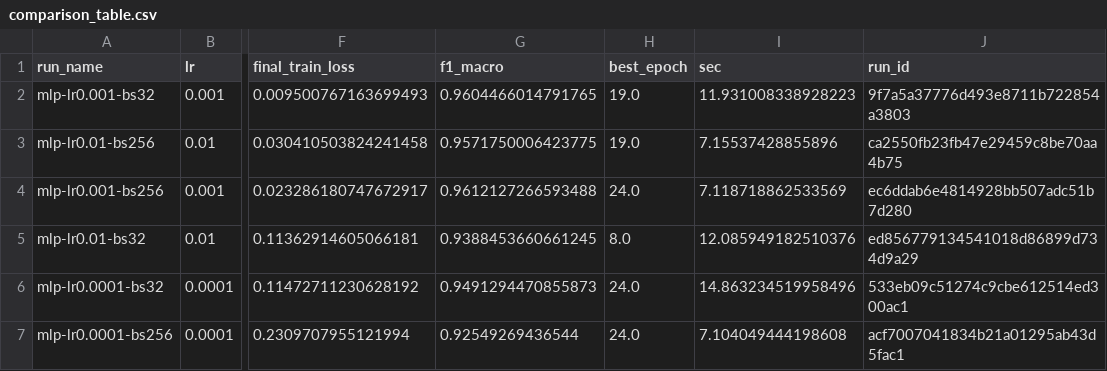
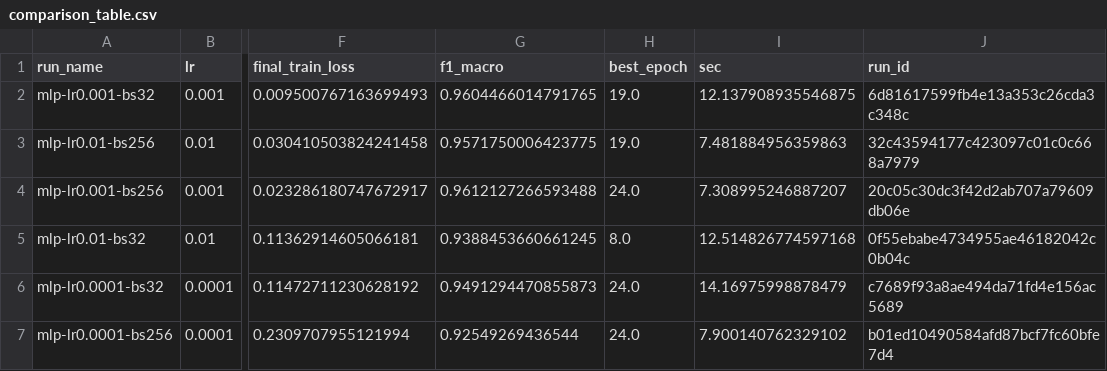
Before and after one commit to raghava137/aiops-module1, a CSV file: q2/comparison_table.csv, drawn as a sheet; only a part is shown, gaps mark what is left out; the diff names each change by its address in the sheet, - before the commit and + after, or states it on an @@ line.

```diff
--- a/q2/comparison_table.csv
+++ b/q2/comparison_table.csv
-I2 (sec): 11.931008338928223
+I2 (sec): 12.137908935546875
-J2 (run_id): 9f7a5a37776d493e8711b722854a3803
+J2 (run_id): 6d81617599fb4e13a353c26cda3c348c
-I3 (sec): 7.15537428855896
+I3 (sec): 7.481884956359863
-J3 (run_id): ca2550fb23fb47e29459c8be70aa4b75
+J3 (run_id): 32c43594177c423097c01c0c668a7979
-I4 (sec): 7.118718862533569
+I4 (sec): 7.308995246887207
-J4 (run_id): ec6ddab6e4814928bb507adc51b7d280
+J4 (run_id): 20c05c30dc3f42d2ab707a79609db06e
-I5 (sec): 12.085949182510376
+I5 (sec): 12.514826774597168
-J5 (run_id): ed856779134541018d86899d734d9a29
+J5 (run_id): 0f55ebabe4734955ae46182042c0b04c
-I6 (sec): 14.863234519958496
+I6 (sec): 14.16975998878479
-J6 (run_id): 533eb09c51274c9cbe612514ed300ac1
+J6 (run_id): c7689f93a8ae494da71fd4e156ac5689
-I7 (sec): 7.104049444198608
+I7 (sec): 7.900140762329102
-J7 (run_id): acf7007041834b21a01295ab43d5fac1
+J7 (run_id): b01ed10490584afd87bcf7fc60bfe7d4
```
Also changed, not shown: 1 other file.
